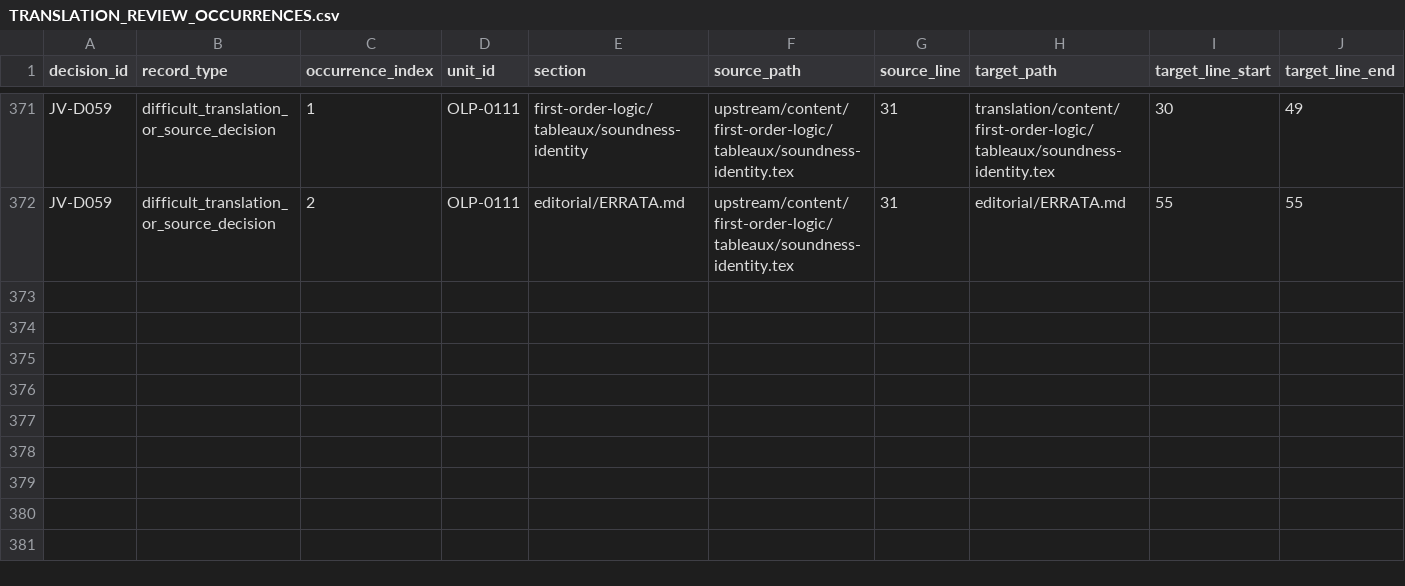
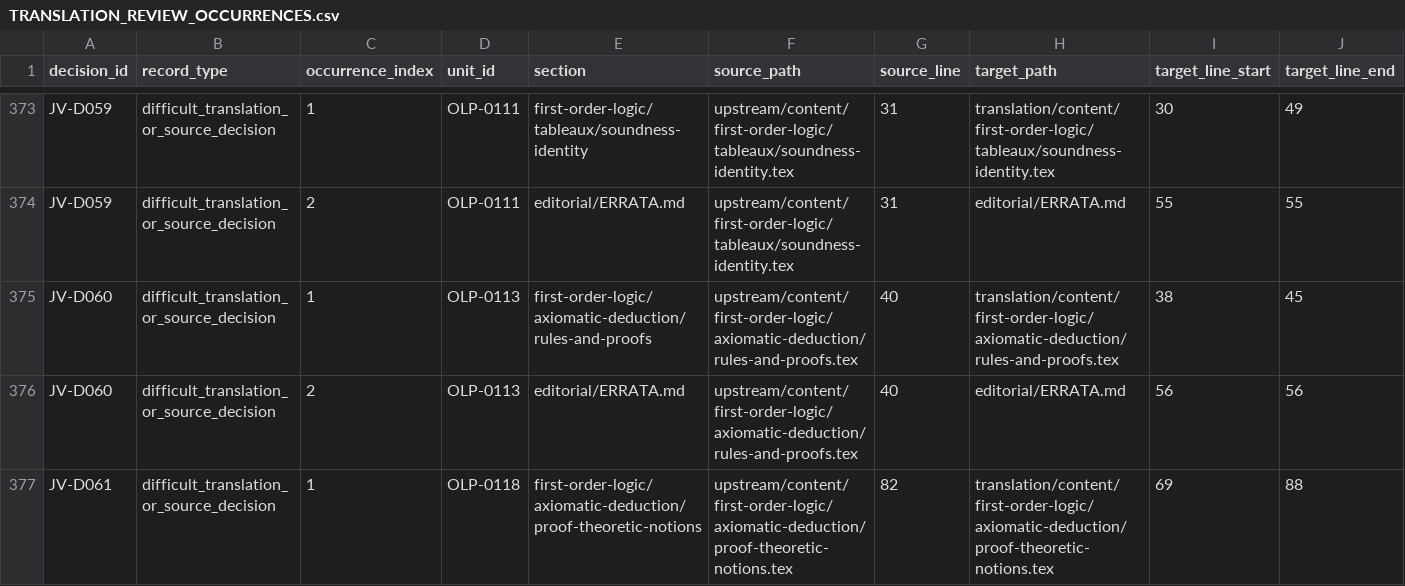
Before and after one commit to KokunoYumeto/OpenLogic-jv-Latn-ID, a CSV file: evidence/TRANSLATION_REVIEW_OCCURRENCES.csv, drawn as a sheet; only a part is shown, gaps mark what is left out; rows hold the shown columns only; the diff covers the shown part only; the diff names each change by its address in the sheet, - before the commit and + after, or states it on an @@ line.

```diff
--- a/evidence/TRANSLATION_REVIEW_OCCURRENCES.csv
+++ b/evidence/TRANSLATION_REVIEW_OCCURRENCES.csv
+row 375: JV-D060 | difficult_translation_or_source_decision | 1 | OLP-0113 | first-order-logic/axiomatic-deduction/rules-and-proofs | upstream/content/first-order-logic/axiomatic-deduction/rules-and-proofs.tex | 40 | translation/content/first-order-logic/axiomatic-deduction/rules-and-proofs.tex | 38 | 45
+row 376: JV-D060 | difficult_translation_or_source_decision | 2 | OLP-0113 | editorial/ERRATA.md | upstream/content/first-order-logic/axiomatic-deduction/rules-and-proofs.tex | 40 | editorial/ERRATA.md | 56 | 56
+row 377: JV-D061 | difficult_translation_or_source_decision | 1 | OLP-0118 | first-order-logic/axiomatic-deduction/proof-theoretic-notions | upstream/content/first-order-logic/axiomatic-deduction/proof-theoretic-notions.tex | 82 | translation/content/first-order-logic/axiomatic-deduction/proof-theoretic-notions.tex | 69 | 88
```
Also changed, not shown: 5 added rows elsewhere in this file, translation-decisions/DECISION_OCCURRENCES.csv, 29 other files.
